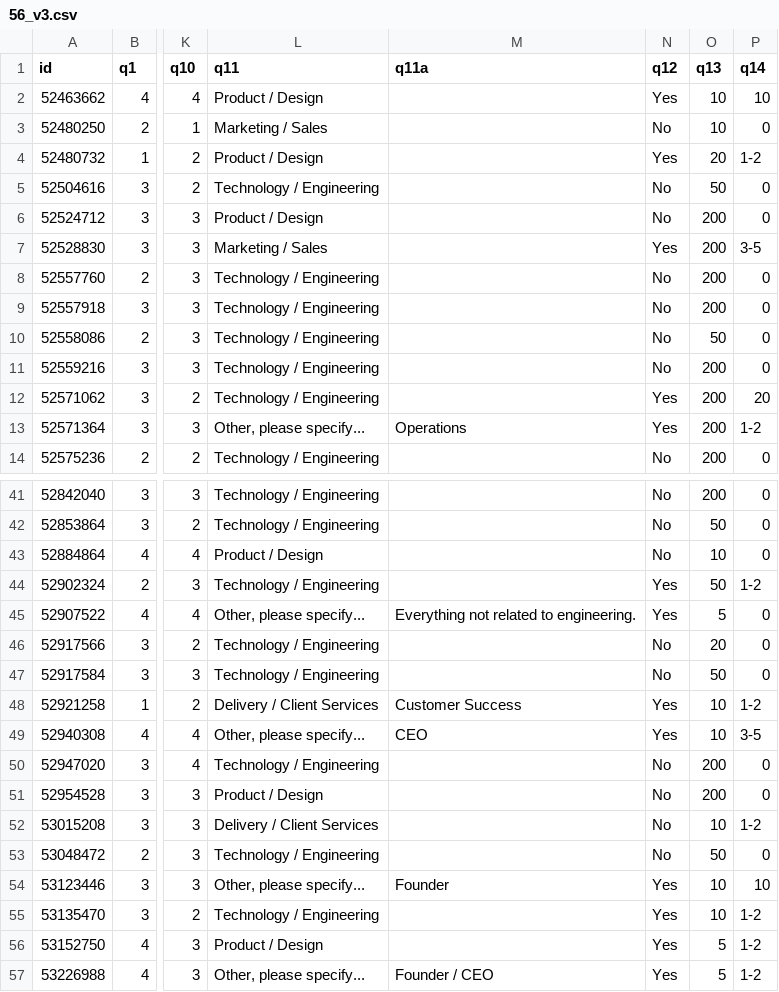
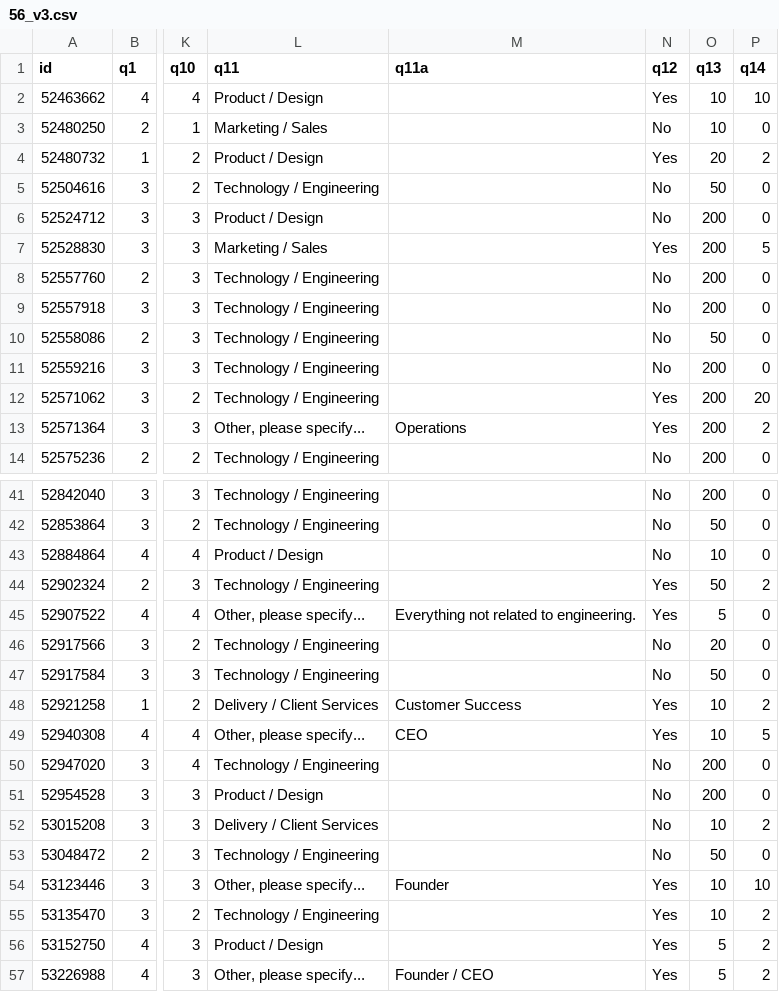
Before and after one commit to seanhelvey/SurveySays, a CSV file: 56_v3.csv, drawn as a sheet; only a part is shown, gaps mark what is left out; the diff covers the shown part only; the diff names each change by its address in the sheet, - before the commit and + after, or states it on an @@ line.

```diff
--- a/56_v3.csv
+++ b/56_v3.csv
-P4 (q14): 1-2
+P4 (q14): 2
-P7 (q14): 3-5
+P7 (q14): 5
-P13 (q14): 1-2
+P13 (q14): 2
-P44 (q14): 1-2
+P44 (q14): 2
-P48 (q14): 1-2
+P48 (q14): 2
-P49 (q14): 3-5
+P49 (q14): 5
-P52 (q14): 1-2
+P52 (q14): 2
-P55:P57 (q14): 1-2
+P55:P57 (q14): 2
```
Also changed, not shown: 6 edited cells elsewhere in this file, 7 other files.
